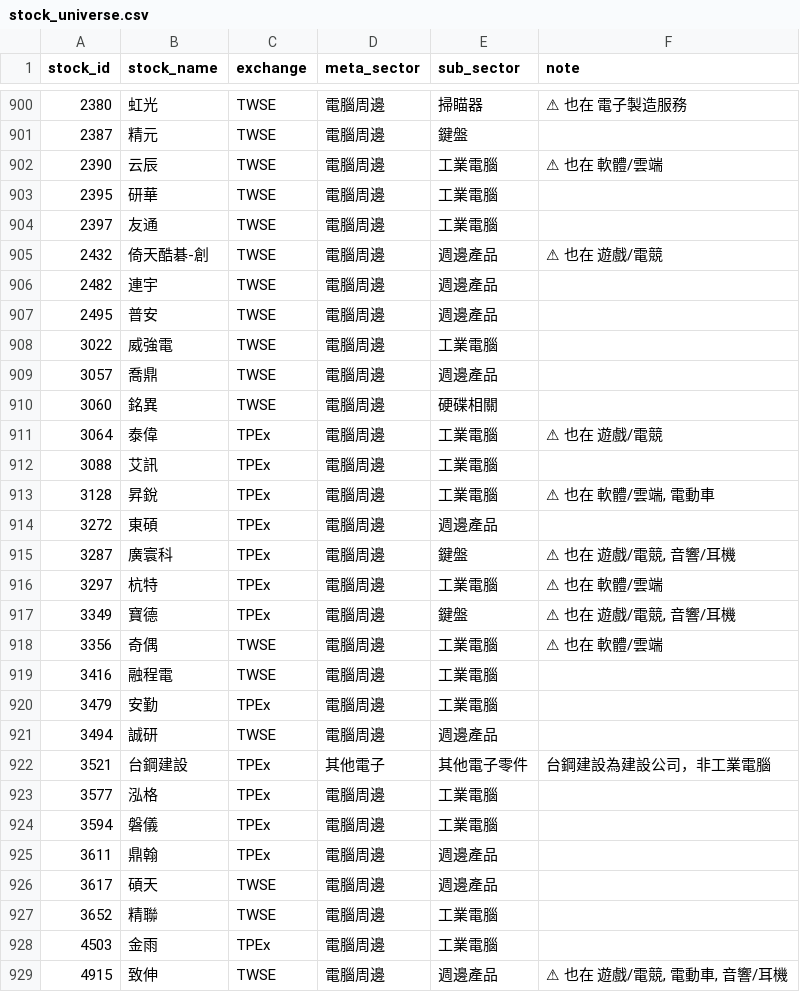
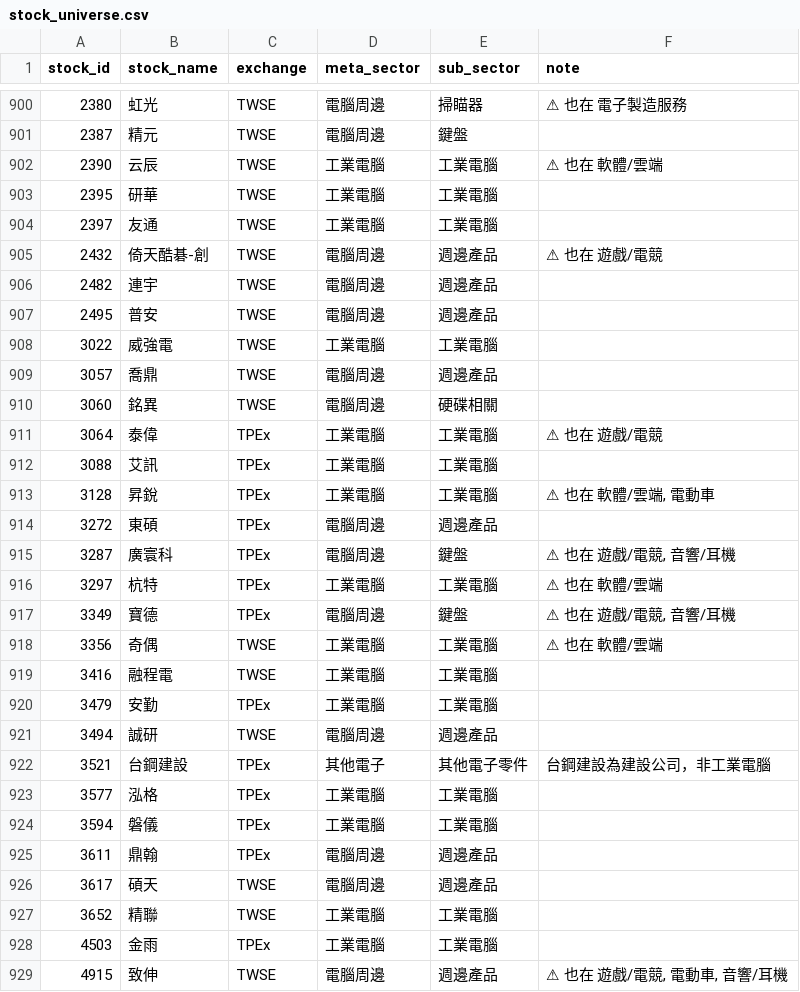
Before and after one commit to coody0111/tw-sector-tracker, a CSV file: data/stock_universe.csv, drawn as a sheet; only a part is shown, gaps mark what is left out; the diff covers the shown part only; the diff names each change by its address in the sheet, - before the commit and + after, or states it on an @@ line.

Commit message:
data(universe): 工業電腦相關個股改分類到新的工業電腦族群
38檔個股(研華/樺漢/凌華/研揚/威強電/艾訊/廣錠等)從電腦周邊改成工業電腦，
對應config.py的META_PRIORITY_LIST/META_SECTORS分類調整。

⚠️ 沒有用scripts/build_universe.py重跑——那支腳本已經過時，跑出來的檔案
少了exchange欄位、還會洗掉手動修正的分類(例如廣宇/奇鋐被手動移出AI伺服器
的override)。改用針對性更新：只把meta_sector='電腦周邊'且sub_sector屬於
新工業電腦關鍵字的38列改meta_sector，其餘欄位/手動override完全不動。

```diff
--- a/data/stock_universe.csv
+++ b/data/stock_universe.csv
-D902:D904 (meta_sector): 電腦周邊
+D902:D904 (meta_sector): 工業電腦
-D908 (meta_sector): 電腦周邊
+D908 (meta_sector): 工業電腦
-D911:D913 (meta_sector): 電腦周邊
+D911:D913 (meta_sector): 工業電腦
-D916 (meta_sector): 電腦周邊
+D916 (meta_sector): 工業電腦
-D918:D920 (meta_sector): 電腦周邊
+D918:D920 (meta_sector): 工業電腦
-D923:D924 (meta_sector): 電腦周邊
+D923:D924 (meta_sector): 工業電腦
-D927:D928 (meta_sector): 電腦周邊
+D927:D928 (meta_sector): 工業電腦
```
Also changed, not shown: 23 edited cells elsewhere in this file.
